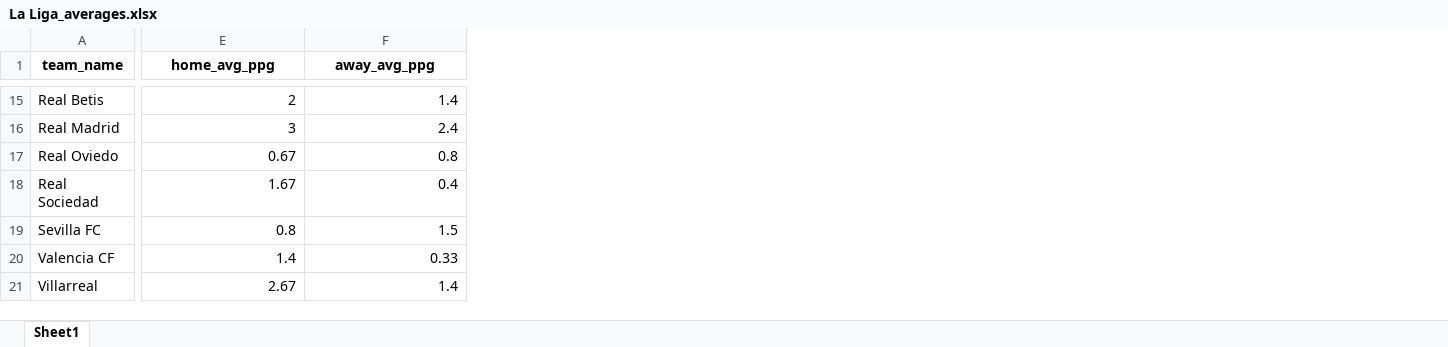
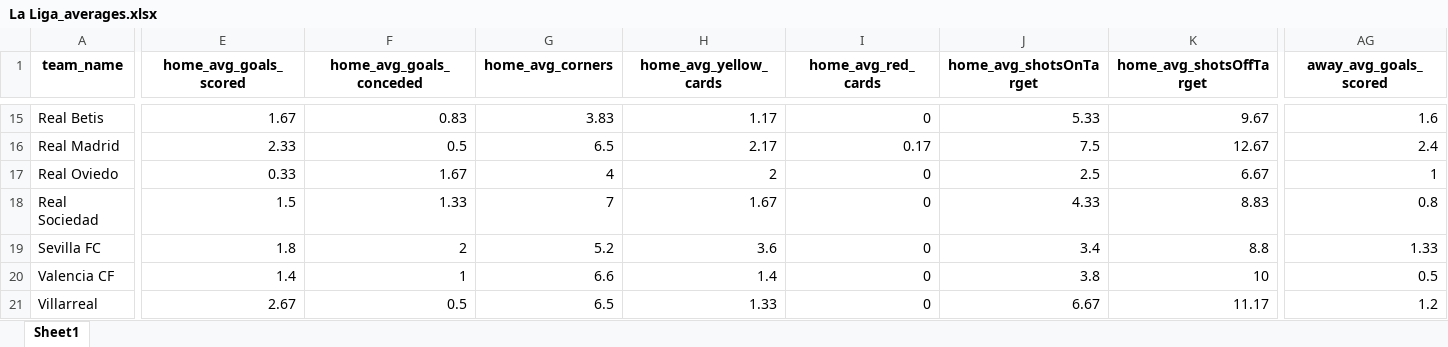
Before and after one commit to pyqueen1/DB2, an Excel workbook: data/teams/leagues/La Liga_averages.xlsx, sheet Sheet1, drawn as a sheet; only a part is shown, gaps mark what is left out; values as stored, in another font and other column widths than the file's, no borders; addresses are those after the commit; the diff covers the shown part only; the diff names each change by its address in the sheet, - before the commit and + after, or states it on an @@ line.

```diff
--- a/data/teams/leagues/La Liga_averages.xlsx (sheet Sheet1)
+++ b/data/teams/leagues/La Liga_averages.xlsx (sheet Sheet1)
+column F (home_avg_goals_conceded), rows 15-21: 0.83 | 0.5 | 1.67 | 1.33 | 2 | 1 | 0.5
+column G (home_avg_corners), rows 15-21: 3.83 | 6.5 | 4 | 7 | 5.2 | 6.6 | 6.5
+column H (home_avg_yellow_cards), rows 15-21: 1.17 | 2.17 | 2 | 1.67 | 3.6 | 1.4 | 1.33
+column I (home_avg_red_cards), rows 15-21: 0 | 0.17 | 0 | 0 | 0 | 0 | 0
+column J (home_avg_shotsOnTarget), rows 15-21: 5.33 | 7.5 | 2.5 | 4.33 | 3.4 | 3.8 | 6.67
+column K (home_avg_shotsOffTarget), rows 15-21: 9.67 | 12.67 | 6.67 | 8.83 | 8.8 | 10 | 11.17
-E1: home_avg_ppg
+E1: home_avg_goals_scored
-AG1: away_avg_ppg
+AG1: away_avg_goals_scored
-E15 (home_avg_goals_scored): 2
+E15 (home_avg_goals_scored): 1.67
-AG15 (away_avg_goals_scored): 1.4
+AG15 (away_avg_goals_scored): 1.6
-E16 (home_avg_goals_scored): 3
+E16 (home_avg_goals_scored): 2.33
-E17 (home_avg_goals_scored): 0.67
+E17 (home_avg_goals_scored): 0.33
-AG17 (away_avg_goals_scored): 0.8
+AG17 (away_avg_goals_scored): 1
-E18 (home_avg_goals_scored): 1.67
+E18 (home_avg_goals_scored): 1.5
-AG18 (away_avg_goals_scored): 0.4
+AG18 (away_avg_goals_scored): 0.8
-E19 (home_avg_goals_scored): 0.8
+E19 (home_avg_goals_scored): 1.8
-AG19 (away_avg_goals_scored): 1.5
+AG19 (away_avg_goals_scored): 1.33
-AG20 (away_avg_goals_scored): 0.33
+AG20 (away_avg_goals_scored): 0.5
-AG21 (away_avg_goals_scored): 1.4
+AG21 (away_avg_goals_scored): 1.2
```
Also changed, not shown: 71 added columns and 19 edited cells elsewhere in this sheet.
